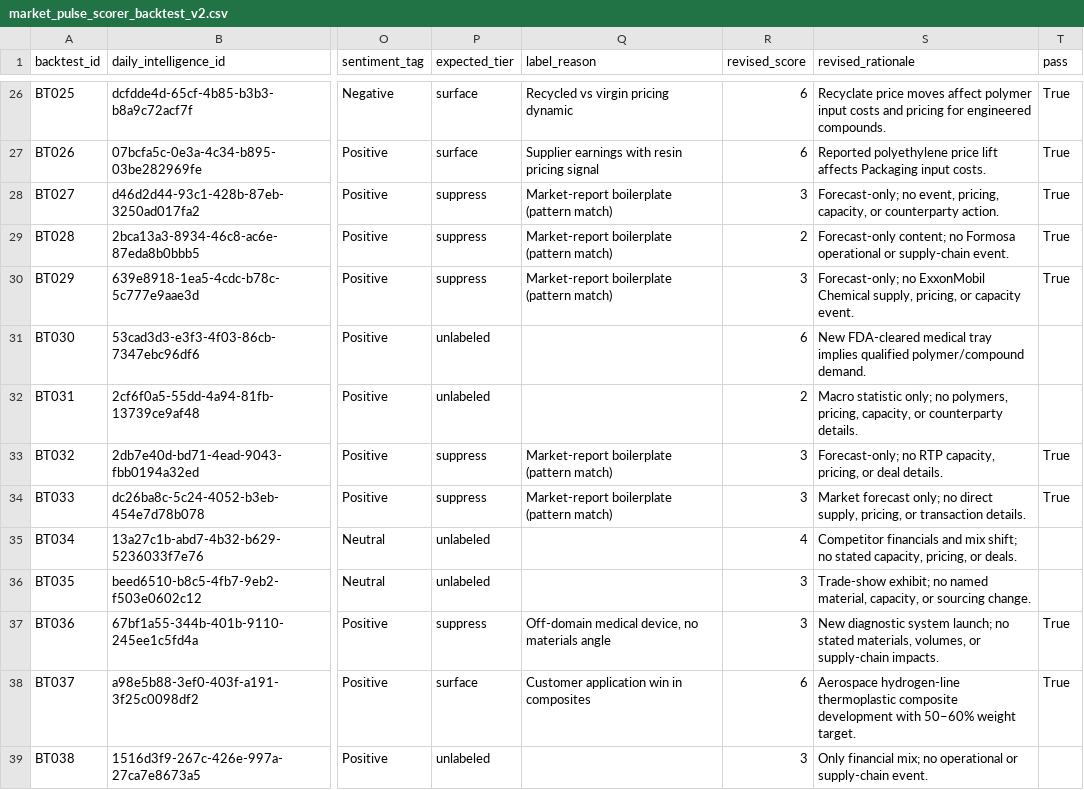
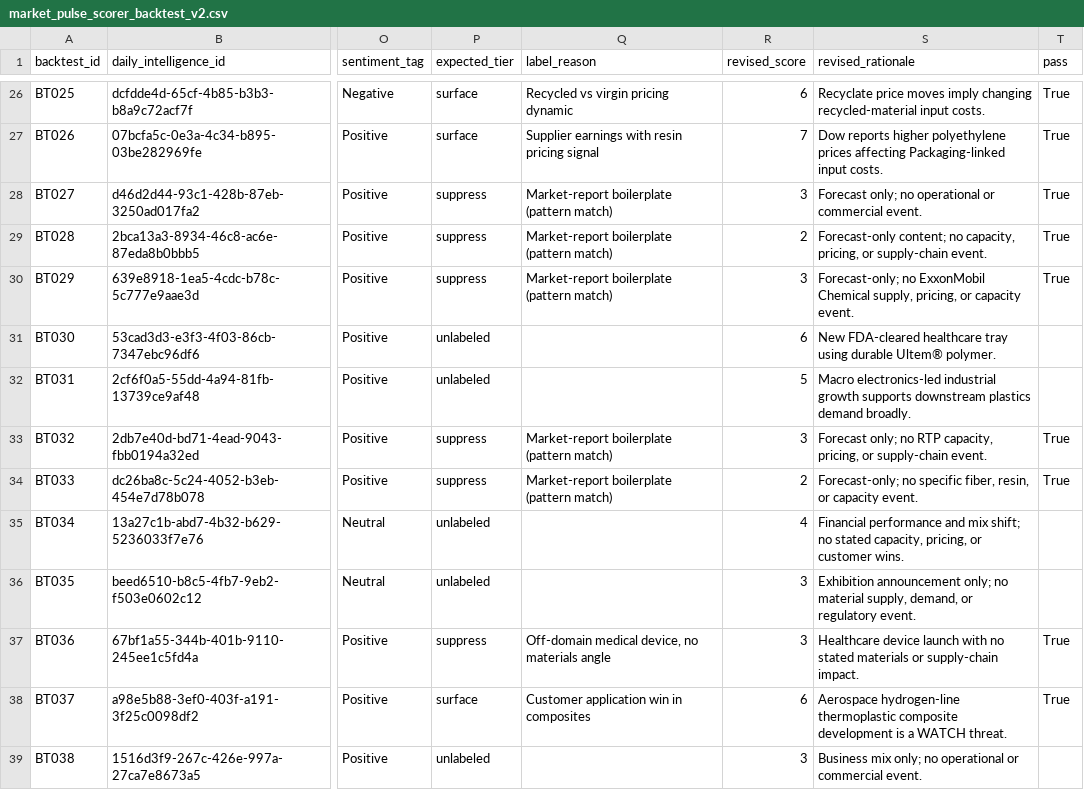
Before and after one commit to Phife726/market-pulse, a CSV file: backtest/market_pulse_scorer_backtest_v2.csv, drawn as a sheet; only a part is shown, gaps mark what is left out; the diff covers the shown part only; the diff names each change by its address in the sheet, - before the commit and + after, or states it on an @@ line.

```diff
--- a/backtest/market_pulse_scorer_backtest_v2.csv
+++ b/backtest/market_pulse_scorer_backtest_v2.csv
-S26 (revised_rationale): …price moves affect polymer input costs and pricing for engineered compounds.
+S26 (revised_rationale): …price moves imply changing recycled-material input costs.
-R27 (revised_score): 6
+R27 (revised_score): 7
-S27 (revised_rationale): Reported polyethylene price lift affects Packaging input costs.
+S27 (revised_rationale): Dow reports higher polyethylene prices affecting Packaging-linked input costs.
-S28 (revised_rationale): Forecast-only; no event, pricing, capacity, or counterparty action.
+S28 (revised_rationale): Forecast only; no operational or commercial event.
-S29 (revised_rationale): …content; no Formosa operational or supply-chain…
+S29 (revised_rationale): …content; no capacity, pricing, or supply-chain…
-S31 (revised_rationale): New FDA-cleared medical tray implies qualified polymer/compound demand.
+S31 (revised_rationale): New FDA-cleared healthcare tray using durable Ultem® polymer.
-R32 (revised_score): 2
+R32 (revised_score): 5
-S32 (revised_rationale): Macro statistic only; no polymers, pricing, capacity, or counterparty details.
+S32 (revised_rationale): Macro electronics-led industrial growth supports downstream plastics demand broadly.
-S33 (revised_rationale): Forecast-only; no RTP capacity, pricing, or deal details.
+S33 (revised_rationale): Forecast only; no RTP capacity, pricing, or supply-chain event.
-R34 (revised_score): 3
+R34 (revised_score): 2
-S34 (revised_rationale): Market forecast only; no direct supply, pricing, or transaction details.
+S34 (revised_rationale): Forecast-only; no specific fiber, resin, or capacity event.
-S35 (revised_rationale): Competitor financials and mix shift; no stated capacity, pricing, or deals.
+S35 (revised_rationale): Financial performance and mix shift; no stated capacity, pricing, or customer wins.
-S36 (revised_rationale): Trade-show exhibit; no named material, capacity, or sourcing change.
+S36 (revised_rationale): Exhibition announcement only; no material supply, demand, or regulatory event.
-S37 (revised_rationale): New diagnostic system launch; no stated materials, volumes, or supply-chain impacts.
+S37 (revised_rationale): Healthcare device launch with no stated materials or supply-chain impact.
-S38 (revised_rationale): …composite development with 50–60% weight target.
+S38 (revised_rationale): …composite development is a WATCH threat.
-S39 (revised_rationale): Only financial mix; no operational or supply-chain event.
+S39 (revised_rationale): Business mix only; no operational or commercial event.
```
Also changed, not shown: 172 edited cells elsewhere in this file.
